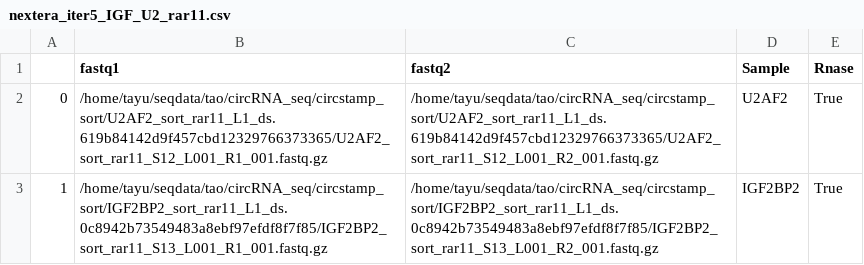
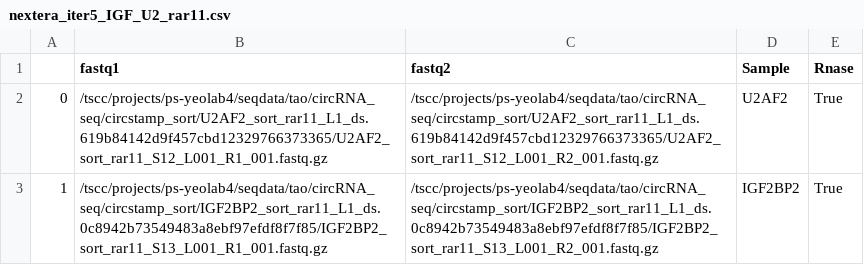
Before and after one commit to algaebrown/circSTAMP_pipe, a CSV file: notebook/nextera_iter5_IGF_U2_rar11.csv, drawn as a sheet.

```diff
--- a/notebook/nextera_iter5_IGF_U2_rar11.csv
+++ b/notebook/nextera_iter5_IGF_U2_rar11.csv
@@ -1,3 +1,3 @@
 ,fastq1,fastq2,Sample,Rnase
-0,/home/tayu/seqdata/tao/circRNA_seq/circstamp_sort/U2AF2_sort_rar11_L1_ds.619b84142d9f457cbd12329766373365/U2AF2_sort_rar11_S12_L001_R1_001.fastq.gz,/home/tayu/seqdata/tao/circRNA_seq/circstamp_sort/U2AF2_sort_rar11_L1_ds.619b84142d9f457cbd12329766373365/U2AF2_sort_rar11_S12_L001_R2_001.fastq.gz,U2AF2,True
-1,/home/tayu/seqdata/tao/circRNA_seq/circstamp_sort/IGF2BP2_sort_rar11_L1_ds.0c8942b73549483a8ebf97efdf8f7f85/IGF2BP2_sort_rar11_S13_L001_R1_001.fastq.gz,/home/tayu/seqdata/tao/circRNA_seq/circstamp_sort/IGF2BP2_sort_rar11_L1_ds.0c8942b73549483a8ebf97efdf8f7f85/IGF2BP2_sort_rar11_S13_L001_R2_001.fastq.gz,IGF2BP2,True
+0,/tscc/projects/ps-yeolab4/seqdata/tao/circRNA_seq/circstamp_sort/U2AF2_sort_rar11_L1_ds.619b84142d9f457cbd12329766373365/U2AF2_sort_rar11_S12_L001_R1_001.fastq.gz,/tscc/projects/ps-yeolab4/seqdata/tao/circRNA_seq/circstamp_sort/U2AF2_sort_rar11_L1_ds.619b84142d9f457cbd12329766373365/U2AF2_sort_rar11_S12_L001_R2_001.fastq.gz,U2AF2,True
+1,/tscc/projects/ps-yeolab4/seqdata/tao/circRNA_seq/circstamp_sort/IGF2BP2_sort_rar11_L1_ds.0c8942b73549483a8ebf97efdf8f7f85/IGF2BP2_sort_rar11_S13_L001_R1_001.fastq.gz,/tscc/projects/ps-yeolab4/seqdata/tao/circRNA_seq/circstamp_sort/IGF2BP2_sort_rar11_L1_ds.0c8942b73549483a8ebf97efdf8f7f85/IGF2BP2_sort_rar11_S13_L001_R2_001.fastq.gz,IGF2BP2,True
```
Also changed, not shown: notebook/nextera_iter13_RBM15_U2AF_STAMP.csv, 1 other file.
